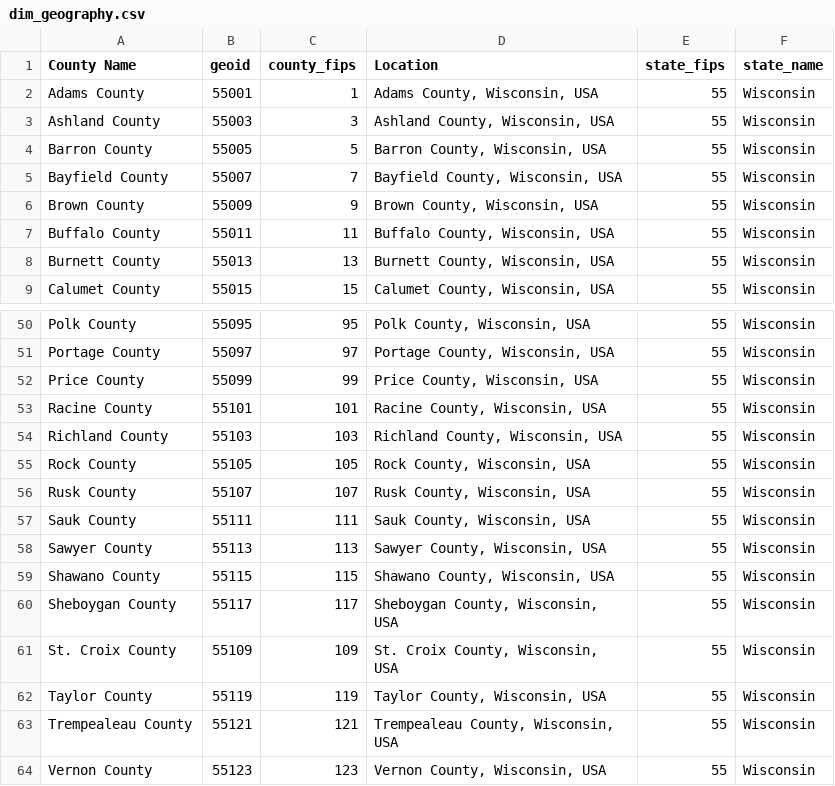
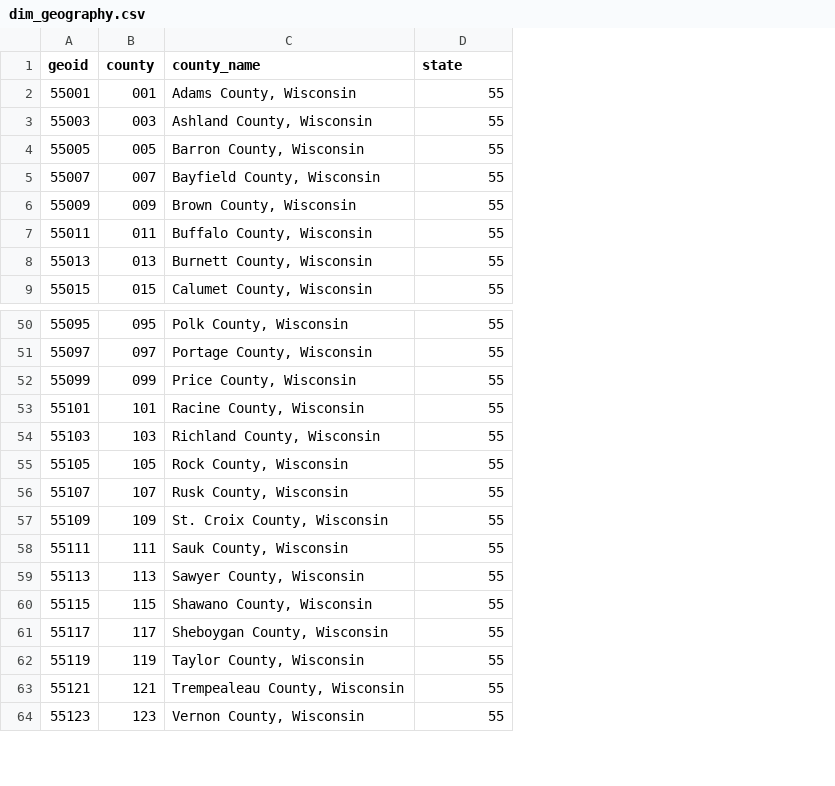
Before and after one commit to abpowellUWM/Cencus, a CSV file: dim_geography.csv, drawn as a sheet; only a part is shown, gaps mark what is left out; removed rows and columns are numbered as before the commit, all else as after; the diff names each change by its address in the sheet, - before the commit and + after, or states it on an @@ line.

```diff
--- a/dim_geography.csv
+++ b/dim_geography.csv
-column A (County Name), rows 2-9: Adams County | Ashland County | Barron County | Bayfield County | Brown County | Buffalo County | Burnett County | Calumet County; rows 50-60: Polk County | Portage County | Price County | Racine County | Richland County | Rock County | Rusk County | Sauk County | Sawyer County | Shawano County | Sheboygan County; rows 62-64: Taylor County | Trempealeau County | Vernon County
-column C (county_fips), rows 2-9: 1 | 3 | 5 | 7 | 9 | 11 | 13 | 15; rows 50-60: 95 | 97 | 99 | 101 | 103 | 105 | 107 | 111 | 113 | 115 | 117; rows 62-64: 119 | 121 | 123
-column D (Location), rows 2-9: Adams County, Wisconsin, USA | Ashland County, Wisconsin, USA | Barron County, Wisconsin, USA | Bayfield County, Wisconsin, USA | Brown County, Wisconsin, USA | Buffalo County, Wisconsin, USA | Burnett County, Wisconsin, USA | Calumet County, Wisconsin, USA; rows 50-60: Polk County, Wisconsin, USA | Portage County, Wisconsin, USA | Price County, Wisconsin, USA | Racine County, Wisconsin, USA | Richland County, Wisconsin, USA | Rock County, Wisconsin, USA | Rusk County, Wisconsin, USA | Sauk County, Wisconsin, USA | Sawyer County, Wisconsin, USA | Shawano County, Wisconsin, USA | Sheboygan County, Wisconsin, USA; rows 62-64: Taylor County, Wisconsin, USA | Trempealeau County, Wisconsin, USA | Vernon County, Wisconsin, USA
+column B (county), rows 2-9: 001 | 003 | 005 | 007 | 009 | 011 | 013 | 015; rows 50-56: 095 | 097 | 099 | 101 | 103 | 105 | 107; rows 58-64: 111 | 113 | 115 | 117 | 119 | 121 | 123
+column C (county_name), rows 2-9: Adams County, Wisconsin | Ashland County, Wisconsin | Barron County, Wisconsin | Bayfield County, Wisconsin | Brown County, Wisconsin | Buffalo County, Wisconsin | Burnett County, Wisconsin | Calumet County, Wisconsin; rows 50-56: Polk County, Wisconsin | Portage County, Wisconsin | Price County, Wisconsin | Racine County, Wisconsin | Richland County, Wisconsin | Rock County, Wisconsin | Rusk County, Wisconsin; rows 58-64: Sauk County, Wisconsin | Sawyer County, Wisconsin | Shawano County, Wisconsin | Sheboygan County, Wisconsin | Taylor County, Wisconsin | Trempealeau County, Wisconsin | Vernon County, Wisconsin
-column F (state_name), rows 2-9: all Wisconsin; rows 50-60: all Wisconsin; rows 62-64: all Wisconsin
-D1: state_fips
+D1: state
@@ row 61 moved to row 57: 55109 @@
```
Also changed, not shown: 4 other files.
